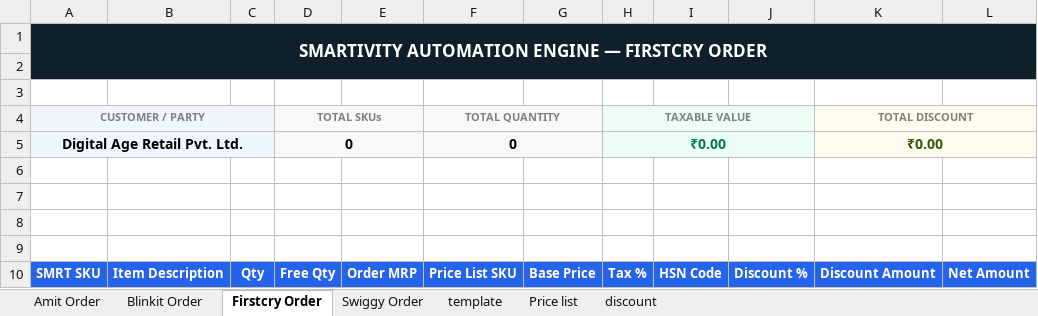
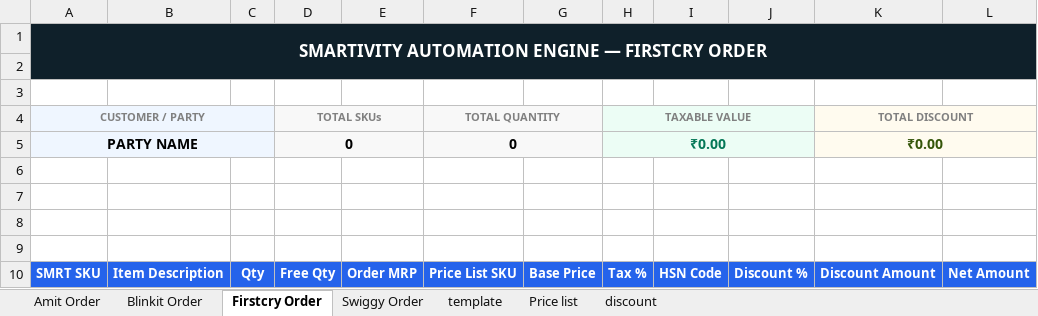
Before and after one commit to yogeshsmartivity/excel, an Excel workbook: Order_Processor.xlsm, sheet Firstcry Order, drawn as a sheet; values as stored, in another font and other column widths than the file's, no borders; charts and pictures and conditional formats not drawn; the diff names each change by its address in the sheet, - before the commit and + after, or states it on an @@ line.

Commit message:
Auto-sync Order_Processor.xlsm via Antigravity Engine

```diff
--- a/Order_Processor.xlsm (sheet Firstcry Order)
+++ b/Order_Processor.xlsm (sheet Firstcry Order)
-A5 (CUSTOMER / PARTY): Digital Age Retail Pvt. Ltd.
+A5 (CUSTOMER / PARTY): PARTY NAME
```
Also changed, not shown: sheet Amit Order, sheet discount, formulas that keep their value, charts or pictures.
